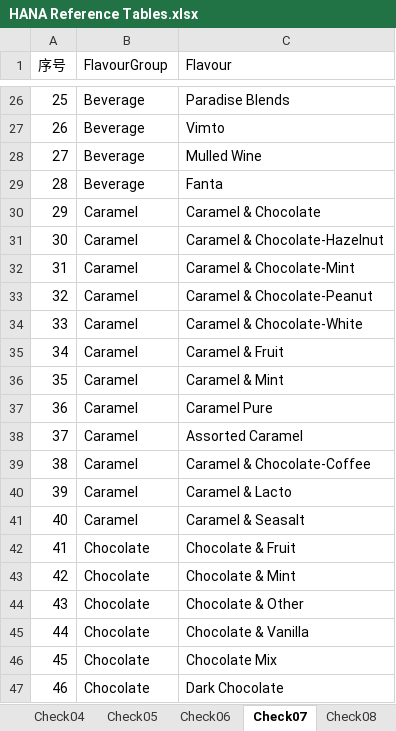
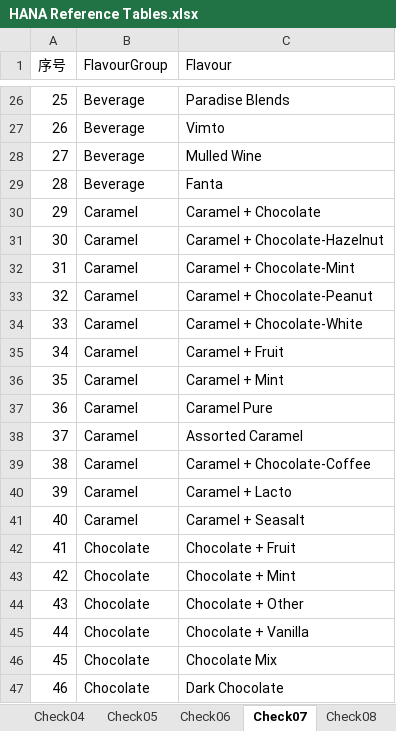
Before and after one commit to cj2001bg/MDM_CN, an Excel workbook: HANA Reference Tables.xlsx, sheet Check07, drawn as a sheet; only a part is shown, gaps mark what is left out; values as stored, in another font and other column widths than the file's, no cell formats; the diff covers the shown part only; the diff names each change by its address in the sheet, - before the commit and + after, or states it on an @@ line.

```diff
--- a/HANA Reference Tables.xlsx (sheet Check07)
+++ b/HANA Reference Tables.xlsx (sheet Check07)
-C30 (Flavour): Caramel & Chocolate
+C30 (Flavour): Caramel + Chocolate
-C31 (Flavour): Caramel & Chocolate-Hazelnut
+C31 (Flavour): Caramel + Chocolate-Hazelnut
-C32 (Flavour): Caramel & Chocolate-Mint
+C32 (Flavour): Caramel + Chocolate-Mint
-C33 (Flavour): Caramel & Chocolate-Peanut
+C33 (Flavour): Caramel + Chocolate-Peanut
-C34 (Flavour): Caramel & Chocolate-White
+C34 (Flavour): Caramel + Chocolate-White
-C35 (Flavour): Caramel & Fruit
+C35 (Flavour): Caramel + Fruit
-C36 (Flavour): Caramel & Mint
+C36 (Flavour): Caramel + Mint
-C39 (Flavour): Caramel & Chocolate-Coffee
+C39 (Flavour): Caramel + Chocolate-Coffee
-C40 (Flavour): Caramel & Lacto
+C40 (Flavour): Caramel + Lacto
-C41 (Flavour): Caramel & Seasalt
+C41 (Flavour): Caramel + Seasalt
-C42 (Flavour): Chocolate & Fruit
+C42 (Flavour): Chocolate + Fruit
-C43 (Flavour): Chocolate & Mint
+C43 (Flavour): Chocolate + Mint
-C44 (Flavour): Chocolate & Other
+C44 (Flavour): Chocolate + Other
-C45 (Flavour): Chocolate & Vanilla
+C45 (Flavour): Chocolate + Vanilla
```
Also changed, not shown: 116 added rows, 94 moved rows, 19 edited cells and row numbers in column A elsewhere in this sheet, sheet Check01, sheet Check06, cell formats.
